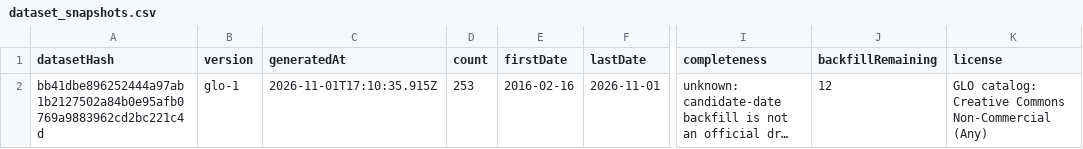
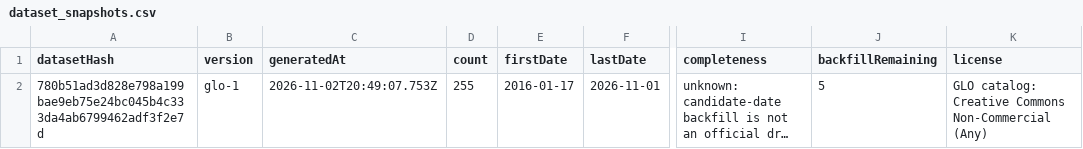
Before and after one commit to Ncsc8650/HAMMTO, a CSV file: public/data/tables/dataset_snapshots.csv, drawn as a sheet; only a part is shown, gaps mark what is left out; long unchanged cells end in …; the diff names each change by its address in the sheet, - before the commit and + after, or states it on an @@ line.

```diff
--- a/public/data/tables/dataset_snapshots.csv
+++ b/public/data/tables/dataset_snapshots.csv
-A2 (datasetHash): bb41dbe896252444a97ab1b2127502a84b0e95afb0769a9883962cd2bc221c4d
+A2 (datasetHash): 780b51ad3d828e798a199bae9eb75e24bc045b4c333da4ab6799462adf3f2e7d
-C2 (generatedAt): 2026-11-01T17:10:35.915Z
+C2 (generatedAt): 2026-11-02T20:49:07.753Z
-D2 (count): 253
+D2 (count): 255
-E2 (firstDate): 2016-02-16
+E2 (firstDate): 2016-01-17
-J2 (backfillRemaining): 12
+J2 (backfillRemaining): 5
```
Also changed, not shown: public/data/experiments/last2.csv, public/data/tables/draws.csv, 33 other files.
